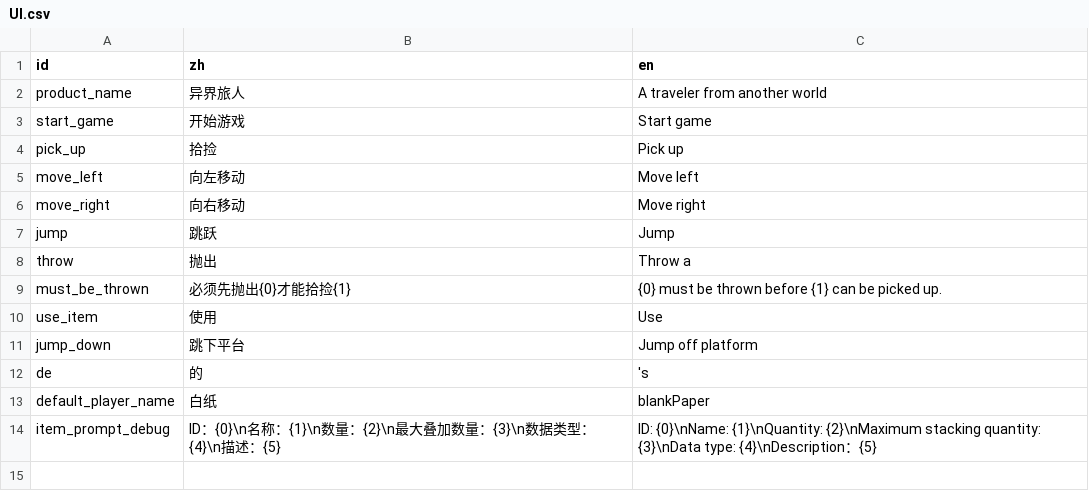
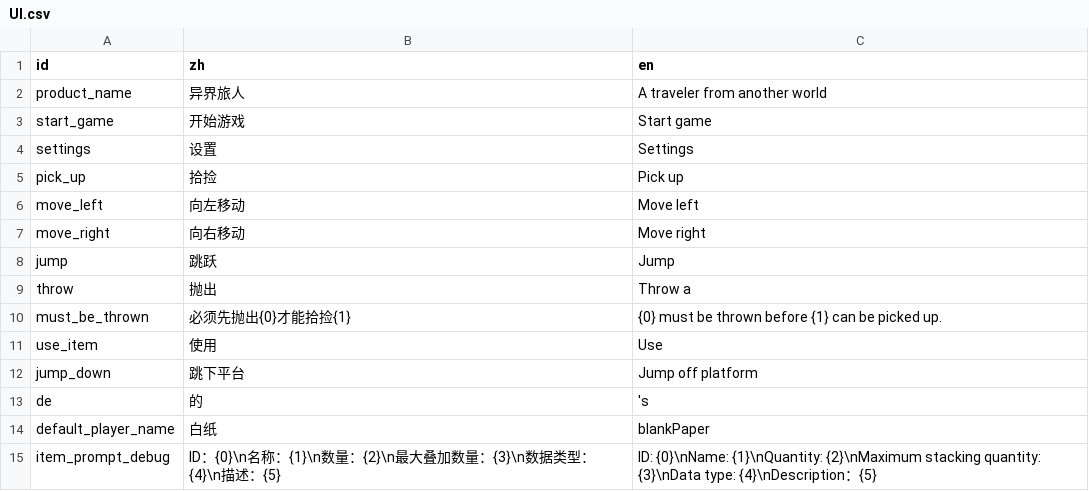
Before and after one commit to Cold-Mint/Traveller, a CSV file: locals/UI.csv, drawn as a sheet; the diff names each change by its address in the sheet, - before the commit and + after, or states it on an @@ line.

```diff
--- a/locals/UI.csv
+++ b/locals/UI.csv
+row 4: settings | 设置 | Settings
```
Also changed, not shown: 9 other files.
